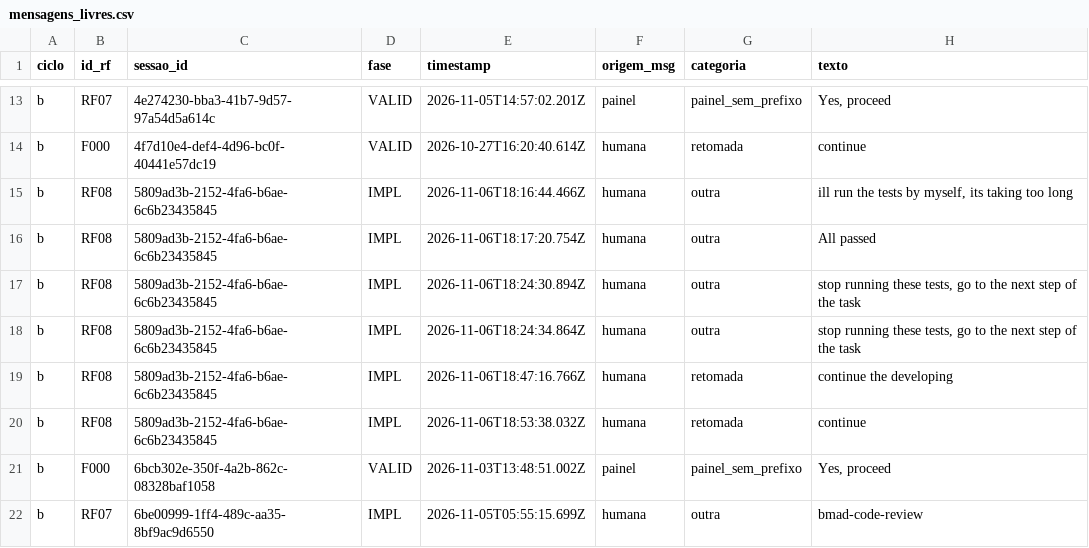
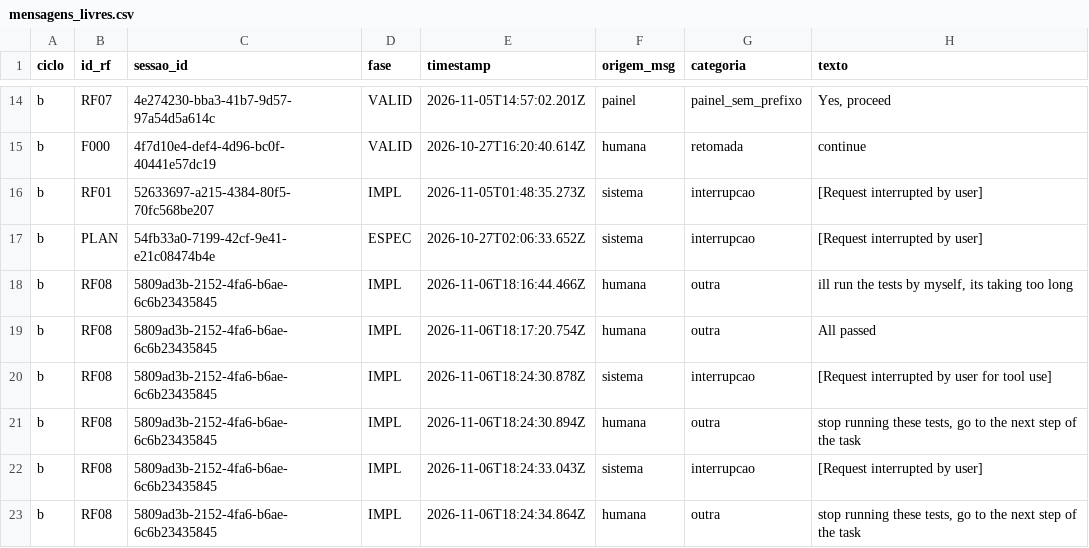
Before and after one commit to WagnerofDuarte/cerne-avaliacao, a CSV file: dados/cicloB/rederivado/mensagens_livres.csv, drawn as a sheet; only a part is shown, gaps mark what is left out; the shorter side is filled out with more unchanged rows; the diff covers the shown part only; the diff names each change by its address in the sheet, - before the commit and + after, or states it on an @@ line.

```diff
--- a/dados/cicloB/rederivado/mensagens_livres.csv
+++ b/dados/cicloB/rederivado/mensagens_livres.csv
+row 16: b | RF01 | 52633697-a215-4384-80f5-70fc568be207 | IMPL | 2026-11-05T01:48:35.273Z | sistema | interrupcao | [Request interrupted by user]
+row 17: b | PLAN | 54fb33a0-7199-42cf-9e41-e21c08474b4e | ESPEC | 2026-10-27T02:06:33.652Z | sistema | interrupcao | [Request interrupted by user]
+row 20: b | RF08 | 5809ad3b-2152-4fa6-b6ae-6c6b23435845 | IMPL | 2026-11-06T18:24:30.878Z | sistema | interrupcao | [Request interrupted by user for tool use]
+row 22: b | RF08 | 5809ad3b-2152-4fa6-b6ae-6c6b23435845 | IMPL | 2026-11-06T18:24:33.043Z | sistema | interrupcao | [Request interrupted by user]
```
Also changed, not shown: 12 added rows elsewhere in this file, dados/cicloA/rederivado/mensagens_livres.csv, 6 other files.
